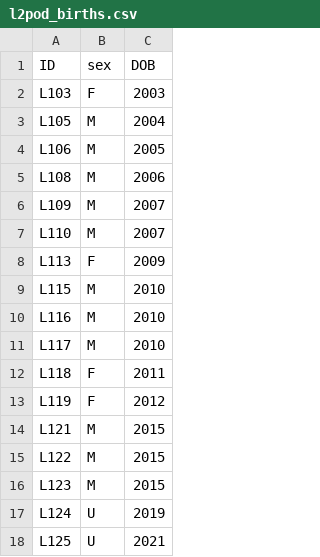
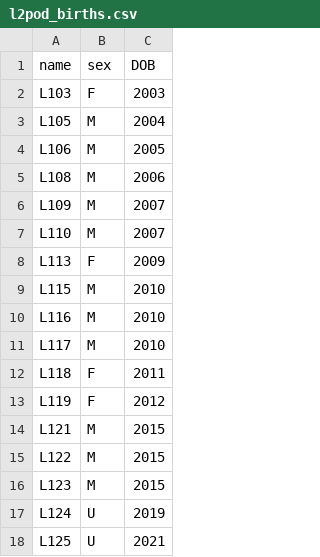
Before and after one commit to TheMellyBee/Tracing-Clues-The-Orca-Project, a CSV file: data/l2pod_births.csv, drawn as a sheet; the diff names each change by its address in the sheet, - before the commit and + after, or states it on an @@ line.

```diff
--- a/data/l2pod_births.csv
+++ b/data/l2pod_births.csv
-A1: ID
+A1: name
```
Also changed, not shown: data/orca_death.csv, 2 other files.
